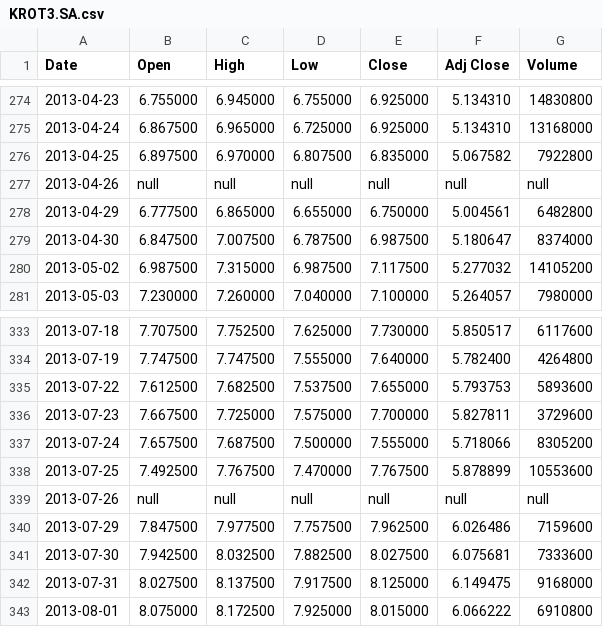
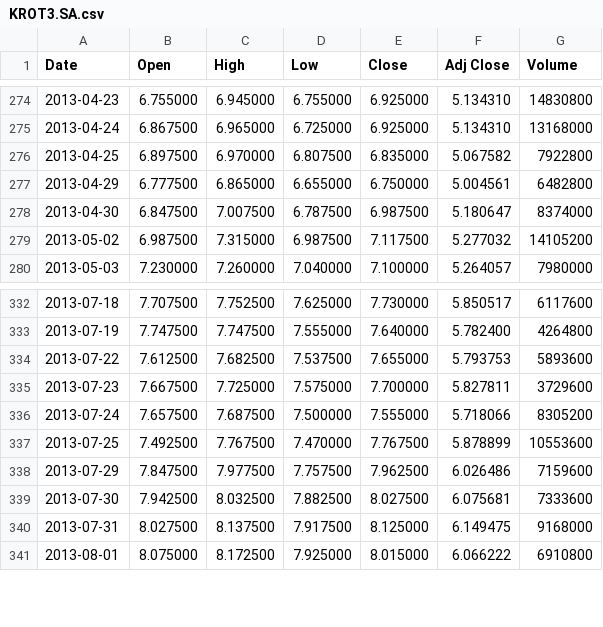
Before and after one commit to h3iden/investment, a CSV file: ga/KROT3.SA.csv (was ga/assets/KROT3.SA.csv), drawn as a sheet; only a part is shown, gaps mark what is left out.

```diff
--- a/ga/assets/KROT3.SA.csv
+++ b/ga/KROT3.SA.csv
@@ -276,3 +276,2 @@ Date,Open,High,Low,Close,Adj Close,Volume
 2013-04-25,6.897500,6.970000,6.807500,6.835000,5.067582,7922800
-2013-04-26,null,null,null,null,null,null
 2013-04-29,6.777500,6.865000,6.655000,6.750000,5.004561,6482800
@@ -338,3 +337,2 @@ Date,Open,High,Low,Close,Adj Close,Volume
 2013-07-25,7.492500,7.767500,7.470000,7.767500,5.878899,10553600
-2013-07-26,null,null,null,null,null,null
 2013-07-29,7.847500,7.977500,7.757500,7.962500,6.026486,7159600
```
Also changed, not shown: 11 other files.
